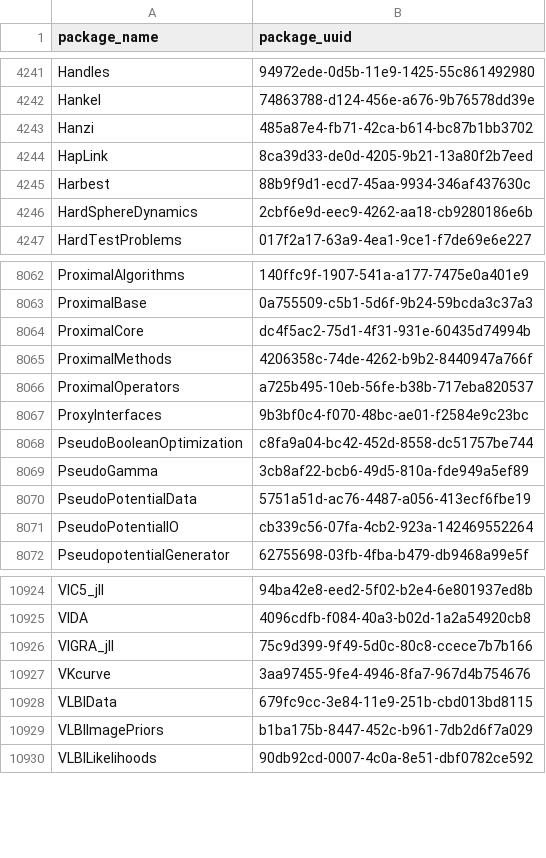
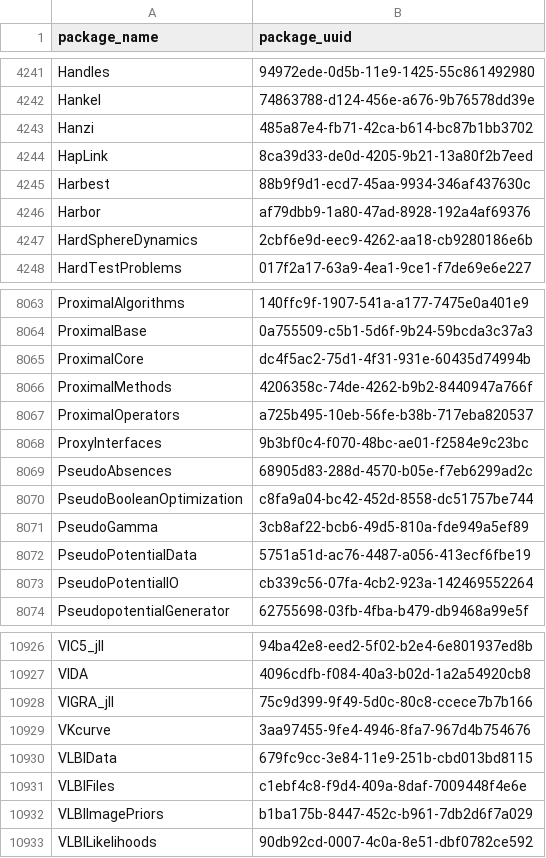
Before and after one commit to analyticsinmotion/julia-packages-data, a CSV file: data/julia_package_names.csv, drawn as a sheet; only a part is shown, gaps mark what is left out.

Commit message:
Update CSV data

```diff
--- a/data/julia_package_names.csv
+++ b/data/julia_package_names.csv
@@ -4245,2 +4245,3 @@ HapLink,8ca39d33-de0d-4205-9b21-13a80f2b7eed
 Harbest,88b9f9d1-ecd7-45aa-9934-346af437630c
+Harbor,af79dbb9-1a80-47ad-8928-192a4af69376
 HardSphereDynamics,2cbf6e9d-eec9-4262-aa18-cb9280186e6b
@@ -8067,2 +8068,3 @@ ProximalOperators,a725b495-10eb-56fe-b38b-717eba820537
 ProxyInterfaces,9b3bf0c4-f070-48bc-ae01-f2584e9c23bc
+PseudoAbsences,68905d83-288d-4570-b05e-f7eb6299ad2c
 PseudoBooleanOptimization,c8fa9a04-bc42-452d-8558-dc51757be744
@@ -10928,2 +10930,3 @@ VKcurve,3aa97455-9fe4-4946-8fa7-967d4b754676
 VLBIData,679fc9cc-3e84-11e9-251b-cbd013bd8115
+VLBIFiles,c1ebf4c8-f9d4-409a-8daf-7009448f4e6e
 VLBIImagePriors,b1ba175b-8447-452c-b961-7db2d6f7a029
```
